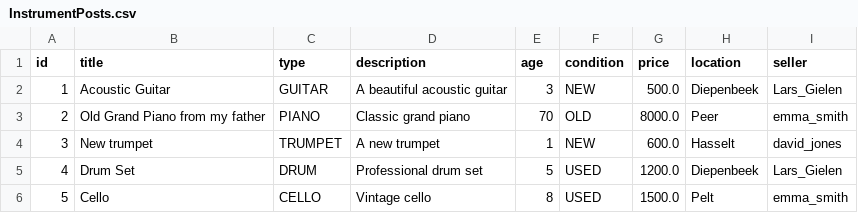
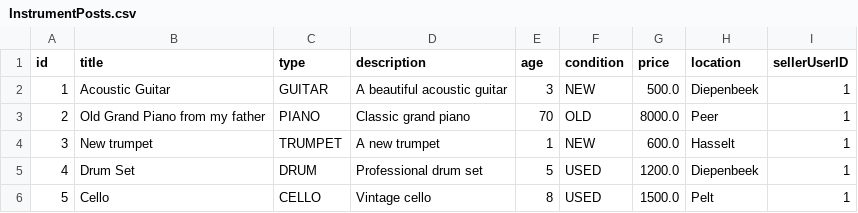
Before and after one commit to LarsGielen/CLOUD_Services, a CSV file: GraphQL-InstrumentLibraryAPI/src/Data/InstrumentPosts.csv, drawn as a sheet.

```diff
--- a/GraphQL-InstrumentLibraryAPI/src/Data/InstrumentPosts.csv
+++ b/GraphQL-InstrumentLibraryAPI/src/Data/InstrumentPosts.csv
@@ -1,6 +1,6 @@
-id,title,type,description,age,condition,price,location,seller
-1,Acoustic Guitar,GUITAR,A beautiful acoustic guitar,3,NEW,500.0,Diepenbeek,Lars_Gielen
-2,Old Grand Piano from my father,PIANO,Classic grand piano,70,OLD,8000.0,Peer,emma_smith
-3,New trumpet,TRUMPET,A new trumpet,1,NEW,600.0,Hasselt,david_jones
-4,Drum Set,DRUM,Professional drum set,5,USED,1200.0,Diepenbeek,Lars_Gielen
-5,Cello,CELLO,Vintage cello,8,USED,1500.0,Pelt,emma_smith
+id,title,type,description,age,condition,price,location,sellerUserID
+1,Acoustic Guitar,GUITAR,A beautiful acoustic guitar,3,NEW,500.0,Diepenbeek,1
+2,Old Grand Piano from my father,PIANO,Classic grand piano,70,OLD,8000.0,Peer,1
+3,New trumpet,TRUMPET,A new trumpet,1,NEW,600.0,Hasselt,1
+4,Drum Set,DRUM,Professional drum set,5,USED,1200.0,Diepenbeek,1
+5,Cello,CELLO,Vintage cello,8,USED,1500.0,Pelt,1
```
Also changed, not shown: 35 other files.
